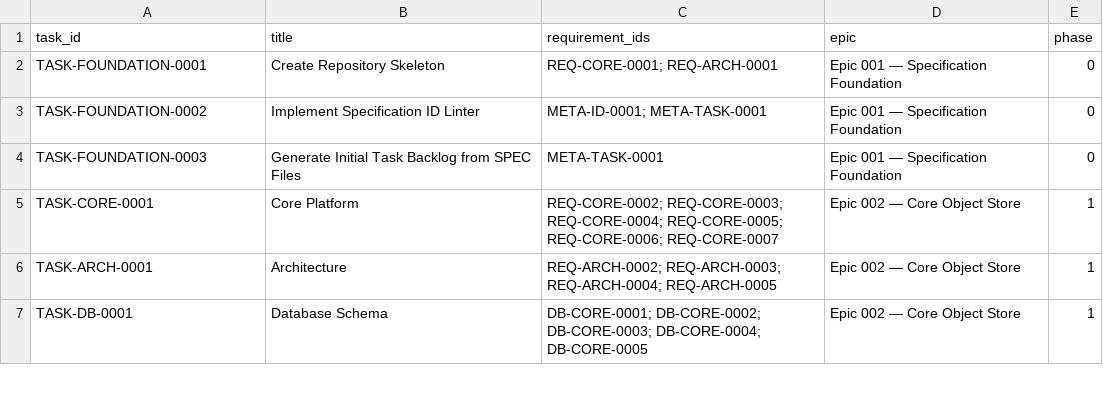
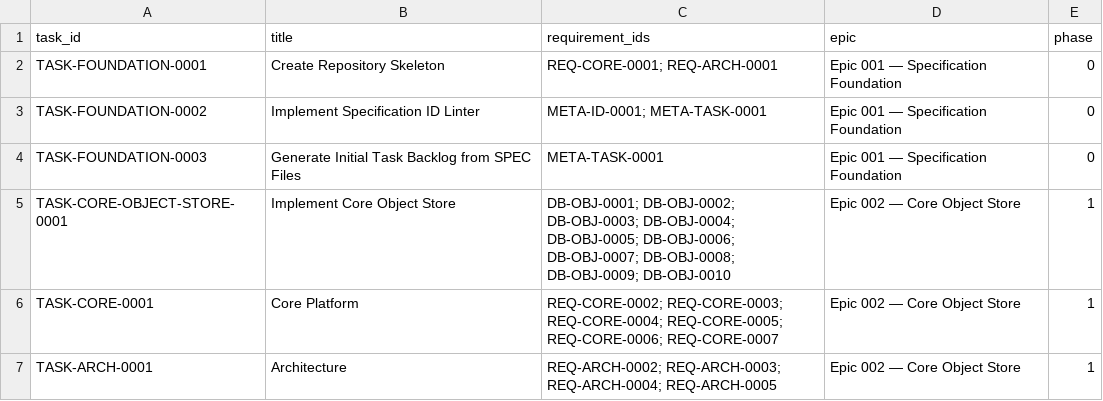
Before and after one commit to GithubLarsKomo/open-regulatory-knowledge-platform, a CSV file: TRACEABILITY/backlog.csv, drawn as a sheet; only a part is shown; the shorter side is filled out with more unchanged rows; the diff names each change by its address in the sheet, - before the commit and + after, or states it on an @@ line.

Commit message:
Batch 3: Cleanup, backend preparation SPEC, improved TASK.md
- Removed duplicated CLI blocks in backlog_generator.py and spec_linter.py
- META-ID-0001 and META-TASK-0001 defined as proper heading requirements in REQ-META.md
- SPEC-IDScheme.md and SPEC-TaskGeneration.md now reference (not duplicate) requirements
- Added DB-OBJ-0001 through DB-OBJ-0010 requirements in DATABASE/SPEC-CoreObjectStore.md
- Added IMPLEMENTATION/Epic-002-Core-Object-Store/TASK-CORE-OBJECT-STORE-0001.md
- Improved TASK.md generation: Goal, Scope, Acceptance Criteria, Definition of Done
- Added validation: foundation tasks referencing undefined requirements trigger warnings
- Added test for undefined requirement detection
- 143 tests pass, linter clean (112 IDs, 0 duplicates, 0 issues)

```diff
--- a/TRACEABILITY/backlog.csv
+++ b/TRACEABILITY/backlog.csv
+row 5: TASK-CORE-OBJECT-STORE-0001 | Implement Core Object Store | DB-OBJ-0001; DB-OBJ-0002; DB-OBJ-0003; DB-OBJ-0004; DB-OBJ-0005; DB-OBJ-0006; DB-OBJ-0007; DB-OBJ-0008; DB-OBJ-0009; DB-OBJ-0010 | Epic 002 — Core Object Store | 1
```
Also changed, not shown: TRACEABILITY/Requirements.csv, 12 other files.
